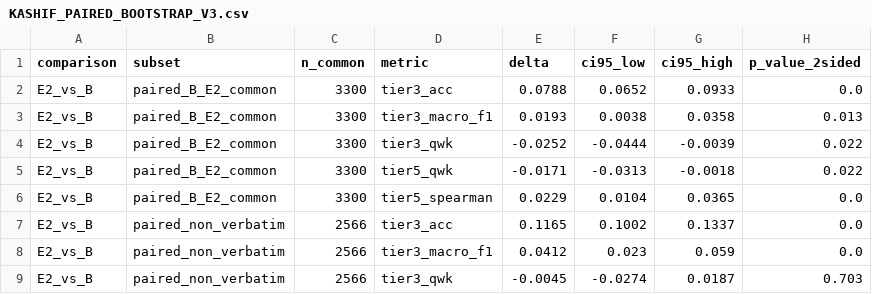
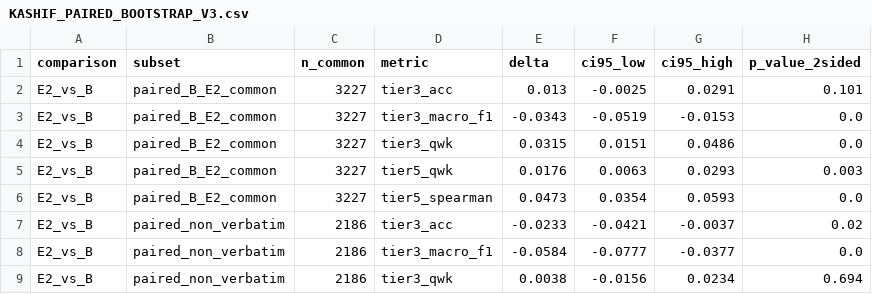
Before and after one commit to alansyahmi/automated-rijal-framework-tc-gnn, a CSV file: results/layered_experiments_v3_2026-11-21/KASHIF_PAIRED_BOOTSTRAP_V3.csv, drawn as a sheet; only a part is shown; the diff covers the shown part only.

```diff
--- a/results/layered_experiments_v3_2026-11-21/KASHIF_PAIRED_BOOTSTRAP_V3.csv
+++ b/results/layered_experiments_v3_2026-11-21/KASHIF_PAIRED_BOOTSTRAP_V3.csv
@@ -1,9 +1,9 @@
 comparison,subset,n_common,metric,delta,ci95_low,ci95_high,p_value_2sided
-E2_vs_B,paired_B_E2_common,3300,tier3_acc,0.0788,0.0652,0.0933,0.0
-E2_vs_B,paired_B_E2_common,3300,tier3_macro_f1,0.0193,0.0038,0.0358,0.013
-E2_vs_B,paired_B_E2_common,3300,tier3_qwk,-0.0252,-0.0444,-0.0039,0.022
-E2_vs_B,paired_B_E2_common,3300,tier5_qwk,-0.0171,-0.0313,-0.0018,0.022
-E2_vs_B,paired_B_E2_common,3300,tier5_spearman,0.0229,0.0104,0.0365,0.0
-E2_vs_B,paired_non_verbatim,2566,tier3_acc,0.1165,0.1002,0.1337,0.0
-E2_vs_B,paired_non_verbatim,2566,tier3_macro_f1,0.0412,0.023,0.059,0.0
-E2_vs_B,paired_non_verbatim,2566,tier3_qwk,-0.0045,-0.0274,0.0187,0.703
+E2_vs_B,paired_B_E2_common,3227,tier3_acc,0.013,-0.0025,0.0291,0.101
+E2_vs_B,paired_B_E2_common,3227,tier3_macro_f1,-0.0343,-0.0519,-0.0153,0.0
+E2_vs_B,paired_B_E2_common,3227,tier3_qwk,0.0315,0.0151,0.0486,0.0
+E2_vs_B,paired_B_E2_common,3227,tier5_qwk,0.0176,0.0063,0.0293,0.003
+E2_vs_B,paired_B_E2_common,3227,tier5_spearman,0.0473,0.0354,0.0593,0.0
+E2_vs_B,paired_non_verbatim,2186,tier3_acc,-0.0233,-0.0421,-0.0037,0.02
+E2_vs_B,paired_non_verbatim,2186,tier3_macro_f1,-0.0584,-0.0777,-0.0377,0.0
+E2_vs_B,paired_non_verbatim,2186,tier3_qwk,0.0038,-0.0156,0.0234,0.694
```
Also changed, not shown: 5 added rows and 33 edited cells elsewhere in this file, results/layered_experiments_v3_2026-11-21/E1_SENSITIVITY_SUMMARY_V3.csv, results/layered_experiments_v3_2026-11-21/EXPERIMENT_A_TO_D_METRICS_V3.csv, 33 other files.
